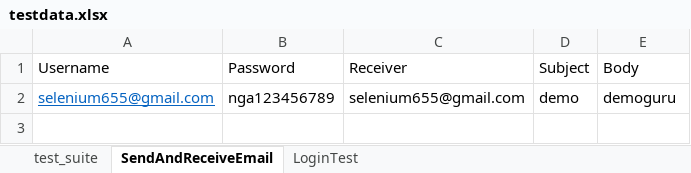
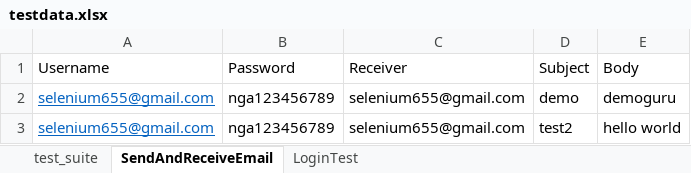
Before and after one commit to ngatran283/datadrivenframe, an Excel workbook: src/dd_properties/testdata.xlsx, sheet SendAndReceiveEmail, drawn as a sheet; values as stored, in another font and other column widths than the file's, no borders; the diff names each change by its address in the sheet, - before the commit and + after, or states it on an @@ line.

```diff
--- a/src/dd_properties/testdata.xlsx (sheet SendAndReceiveEmail)
+++ b/src/dd_properties/testdata.xlsx (sheet SendAndReceiveEmail)
+row 3: selenium655@gmail.com | nga123456789 | selenium655@gmail.com | test2 | hello world
```
Also changed, not shown: 6 other files.
